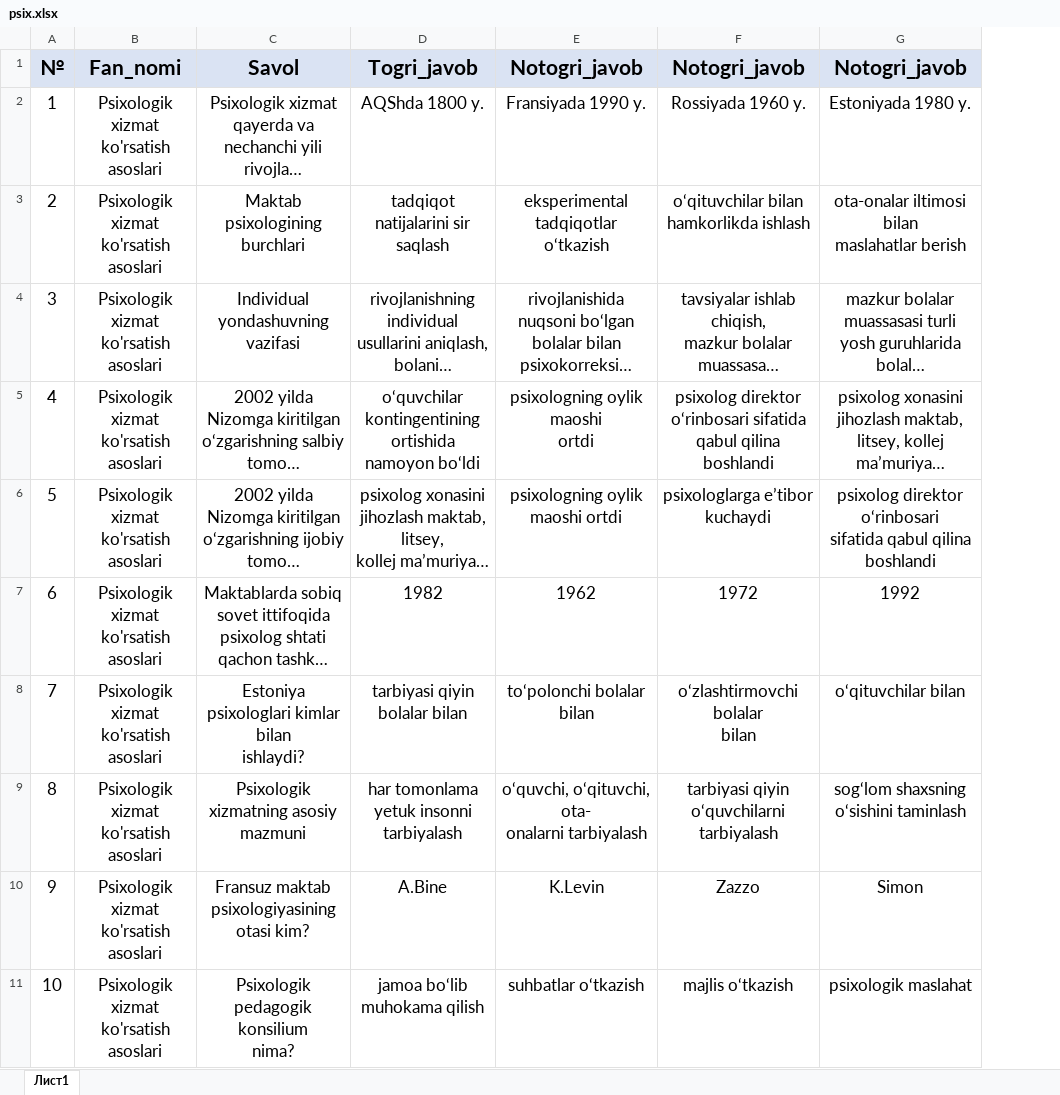
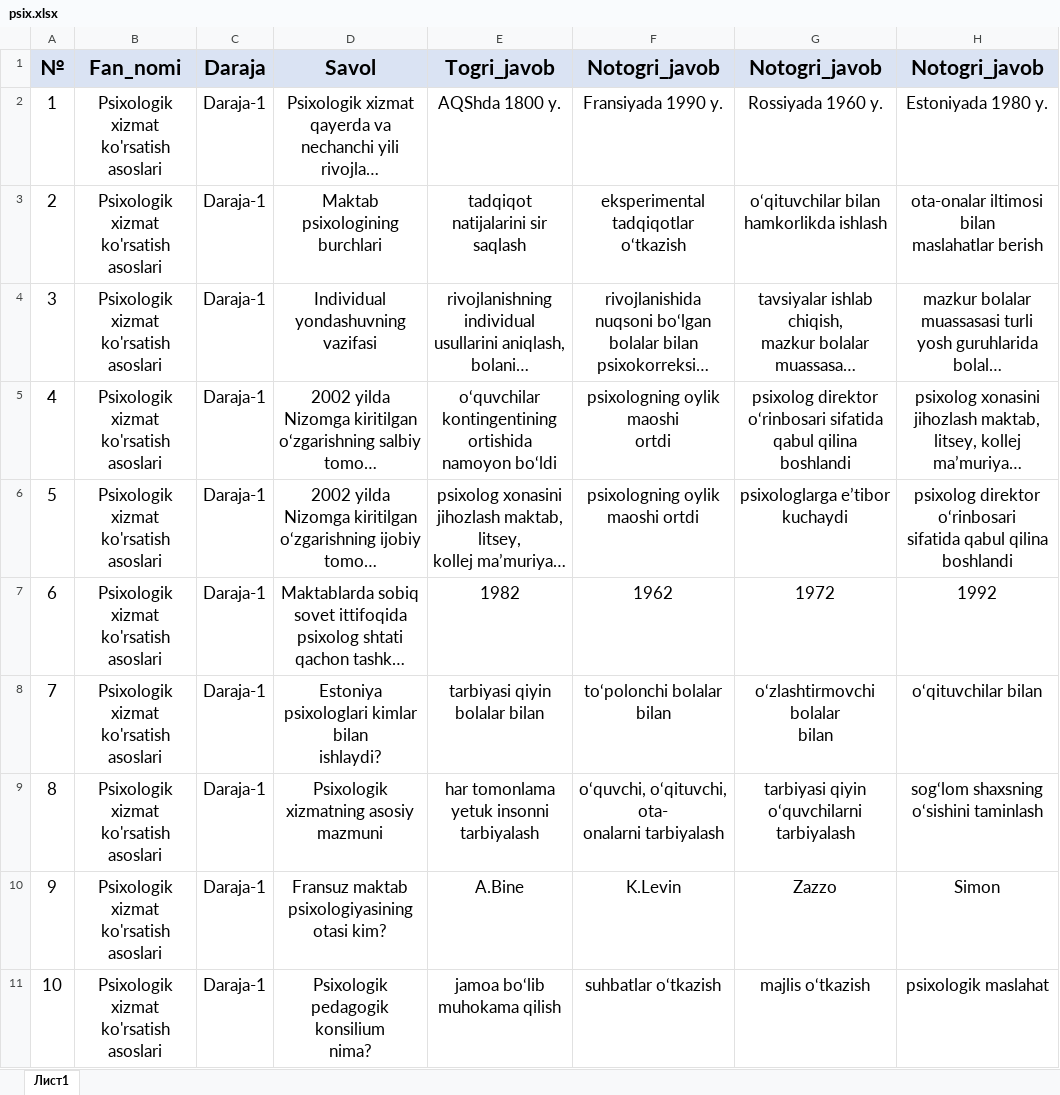
Before and after one commit to elyorbilolov/Psixalogiya, an Excel workbook: psix.xlsx, sheet Лист1, drawn as a sheet; only a part is shown; long unchanged cells end in …; values as stored, in another font and other column widths than the file's, no borders; the diff names each change by its address in the sheet, - before the commit and + after, or states it on an @@ line.

Commit message:
Update dashboard and quiz logic to support 5 levels and use Daraja field

```diff
--- a/psix.xlsx (sheet Лист1)
+++ b/psix.xlsx (sheet Лист1)
+column C, rows 1-11: Daraja | Daraja-1 | Daraja-1 | Daraja-1 | Daraja-1 | Daraja-1 | Daraja-1 | Daraja-1 | Daraja-1 | Daraja-1 | Daraja-1
```
Also changed, not shown: 3 other files.
